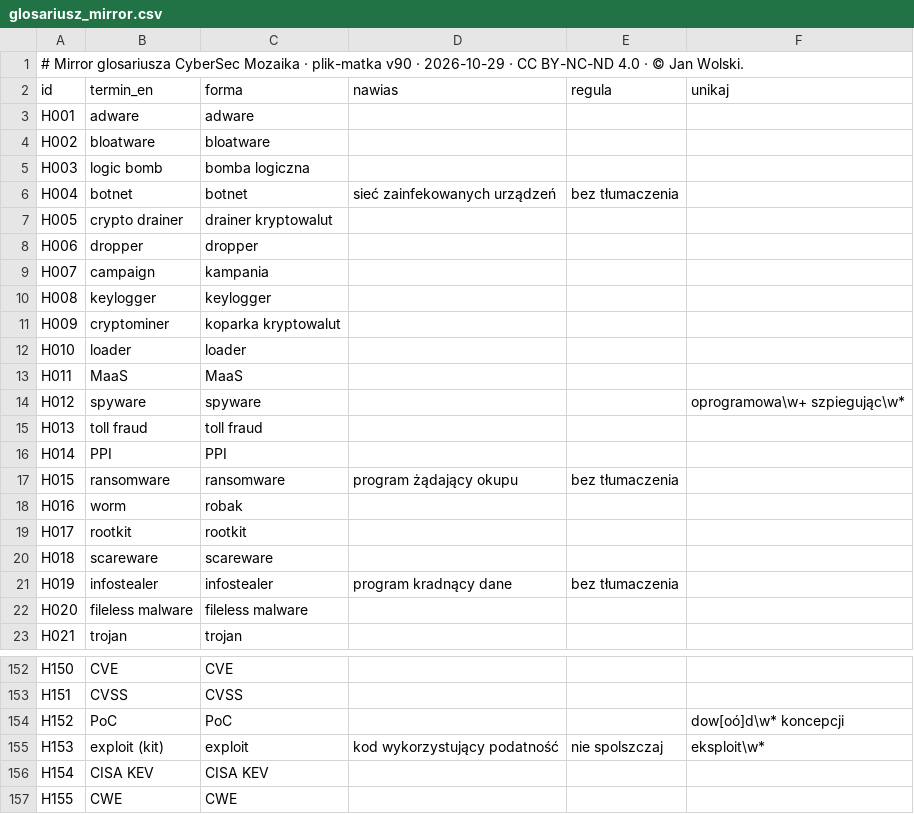
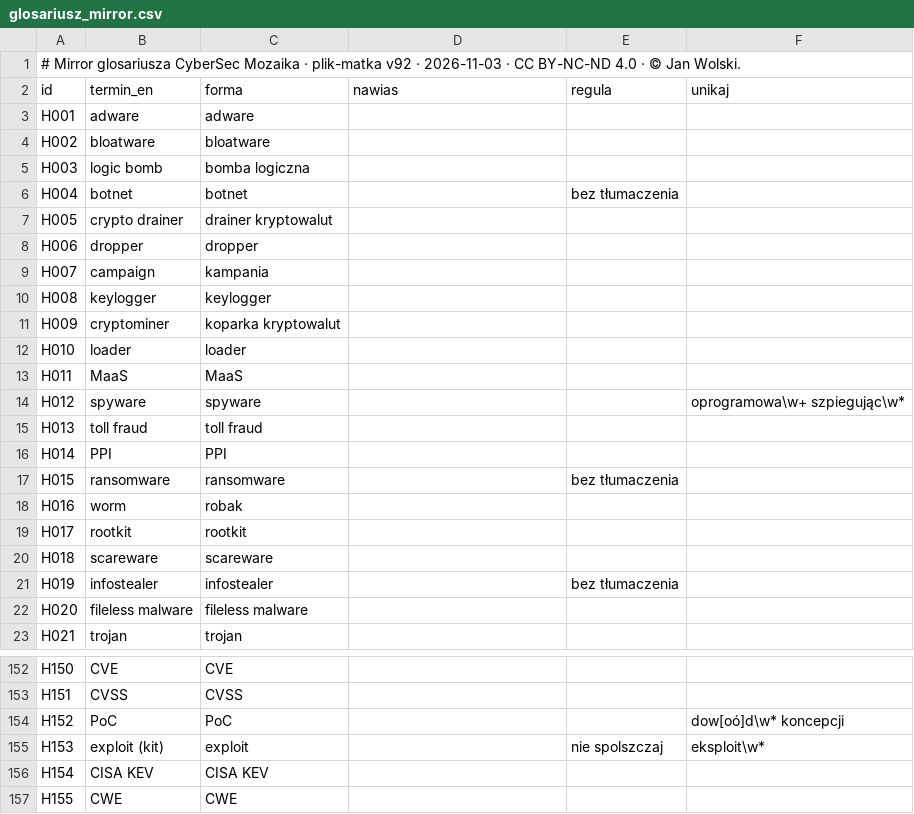
Before and after one commit to BlackAndWhiteFan/CyberSec-NewsDigest-AI, a CSV file: data/glosariusz_mirror.csv, drawn as a sheet; only a part is shown, gaps mark what is left out.

Commit message:
v40 · Two parentheses: mirror v92, explanations only for "podwyższenie uprawnień" and "poświadczenia" (#38)
Brings in glossary mirror v92 (runbook step K5: new mirror to the digest) and removes the code and tests for the dropped explanations (exploit, botnet, ransomware, infostealer).
The data contract for the Bridge is unchanged.

```diff
--- a/data/glosariusz_mirror.csv
+++ b/data/glosariusz_mirror.csv
@@ -1,2 +1,2 @@
-# Mirror glosariusza CyberSec Mozaika · plik-matka v90 · 2026-10-29 · CC BY-NC-ND 4.0 · © Jan Wolski.
+# Mirror glosariusza CyberSec Mozaika · plik-matka v92 · 2026-11-03 · CC BY-NC-ND 4.0 · © Jan Wolski.
 id;termin_en;forma;nawias;regula;unikaj
@@ -5,3 +5,3 @@ H002;bloatware;bloatware;;;
 H003;logic bomb;bomba logiczna;;;
-H004;botnet;botnet;sieć zainfekowanych urządzeń;bez tłumaczenia;
+H004;botnet;botnet;;bez tłumaczenia;
 H005;crypto drainer;drainer kryptowalut;;;
@@ -16,3 +16,3 @@ H013;toll fraud;toll fraud;;;
 H014;PPI;PPI;;;
-H015;ransomware;ransomware;program żądający okupu;bez tłumaczenia;
+H015;ransomware;ransomware;;bez tłumaczenia;
 H016;worm;robak;;;
@@ -20,3 +20,3 @@ H017;rootkit;rootkit;;;
 H018;scareware;scareware;;;
-H019;infostealer;infostealer;program kradnący dane;bez tłumaczenia;
+H019;infostealer;infostealer;;bez tłumaczenia;
 H020;fileless malware;fileless malware;;;
@@ -154,3 +154,3 @@ H151;CVSS;CVSS;;;
 H152;PoC;PoC;;;dow[oó]d\w* koncepcji
-H153;exploit (kit);exploit;kod wykorzystujący podatność;nie spolszczaj;eksploit\w*
+H153;exploit (kit);exploit;;nie spolszczaj;eksploit\w*
 H154;CISA KEV;CISA KEV;;;
```
Also changed, not shown: 7 other files.
